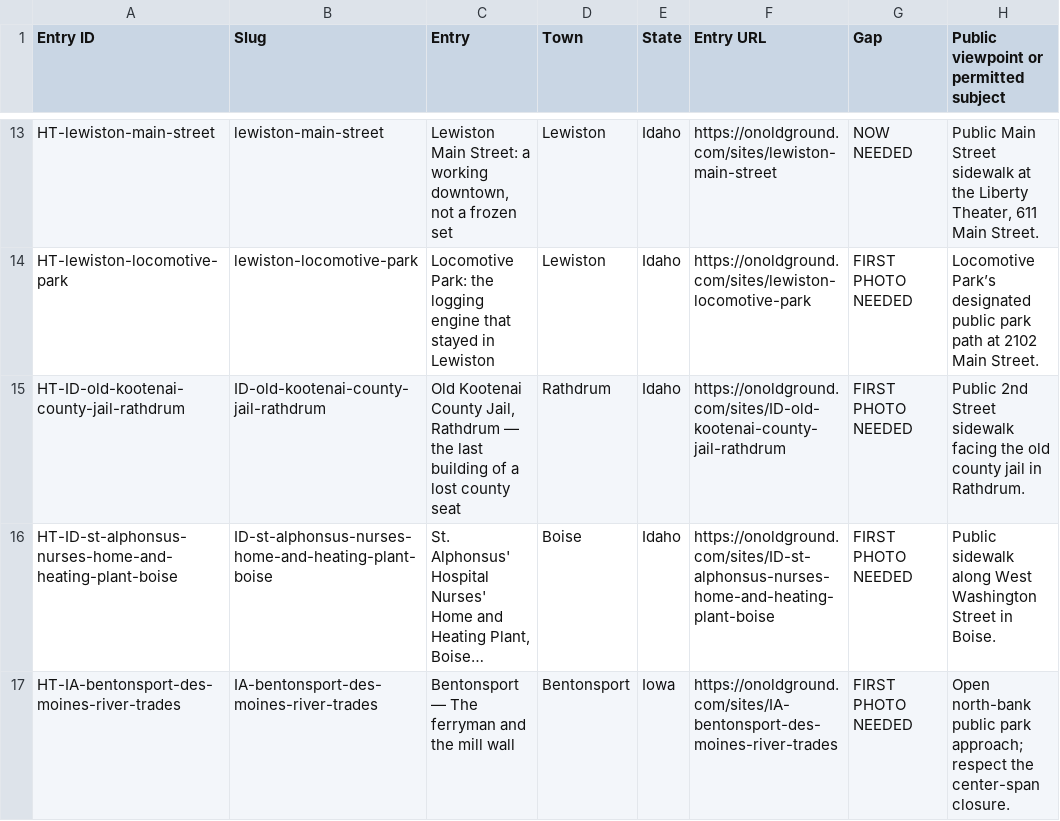
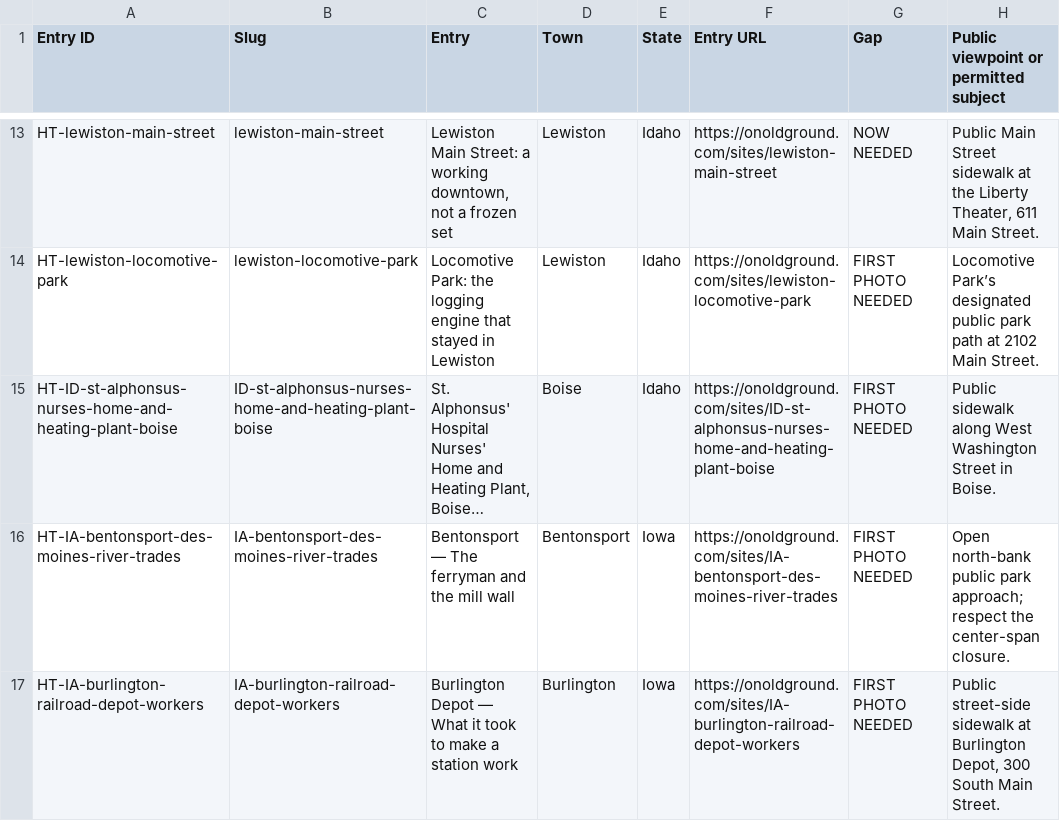
Before and after one commit to bcfd108-ui/History-travil, a CSV file: app/public/desk/field-photo-targets.csv, drawn as a sheet; only a part is shown, gaps mark what is left out; the shorter side is filled out with more unchanged rows; long unchanged cells end in …; the diff names each change by its address in the sheet, - before the commit and + after, or states it on an @@ line.

Commit message:
Wave 005 photos (text): Joliet Prison gate, Rathdrum jail, Little River Falls, Wigwam Motel Holbrook — ledger, records, corpus §7, queues

```diff
--- a/app/public/desk/field-photo-targets.csv
+++ b/app/public/desk/field-photo-targets.csv
-row 15: HT-ID-old-kootenai-county-jail-rathdrum | ID-old-kootenai-county-jail-rathdrum | Old Kootenai County Jail, Rathdrum — the last building of a lost county seat | Rathdrum | Idaho | https://onoldground.com/sites/ID-old-kootenai-county-jail-rathdrum | FIRST PHOTO NEEDED | Public 2nd Street sidewalk facing the old county jail in Rathdrum.
```
Also changed, not shown: app/public/desk/photo-gaps.csv, 7 other files.
